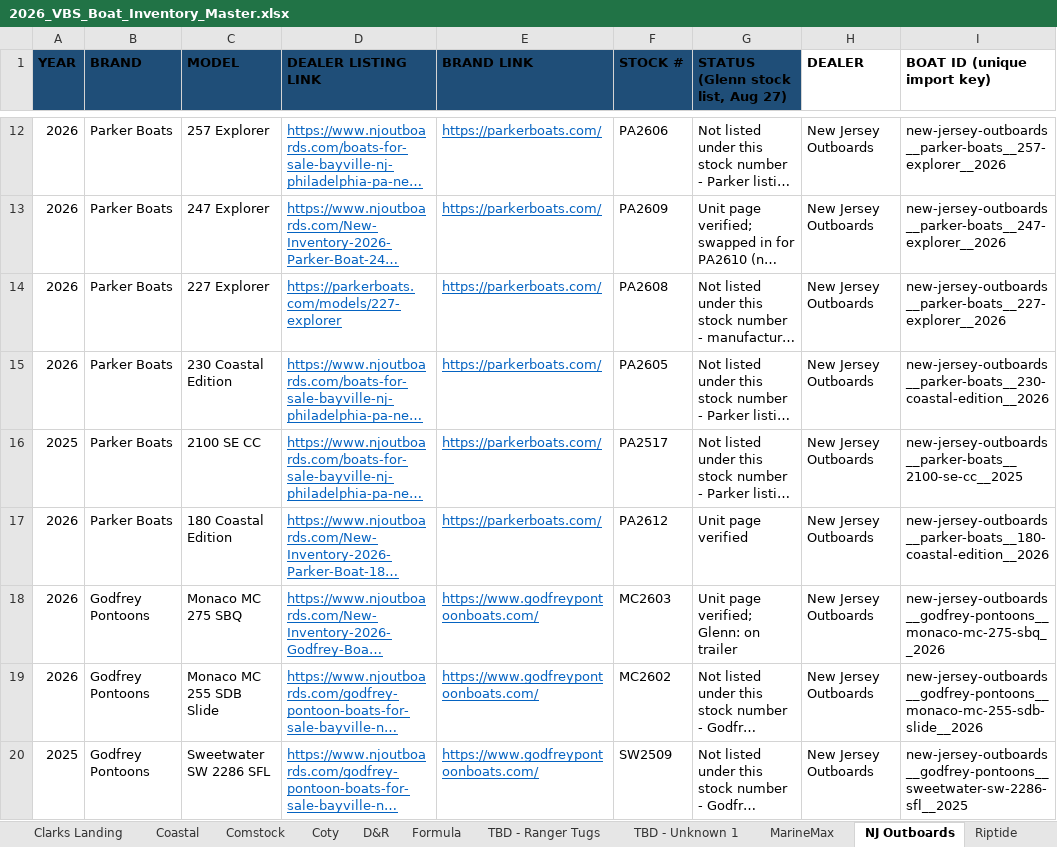
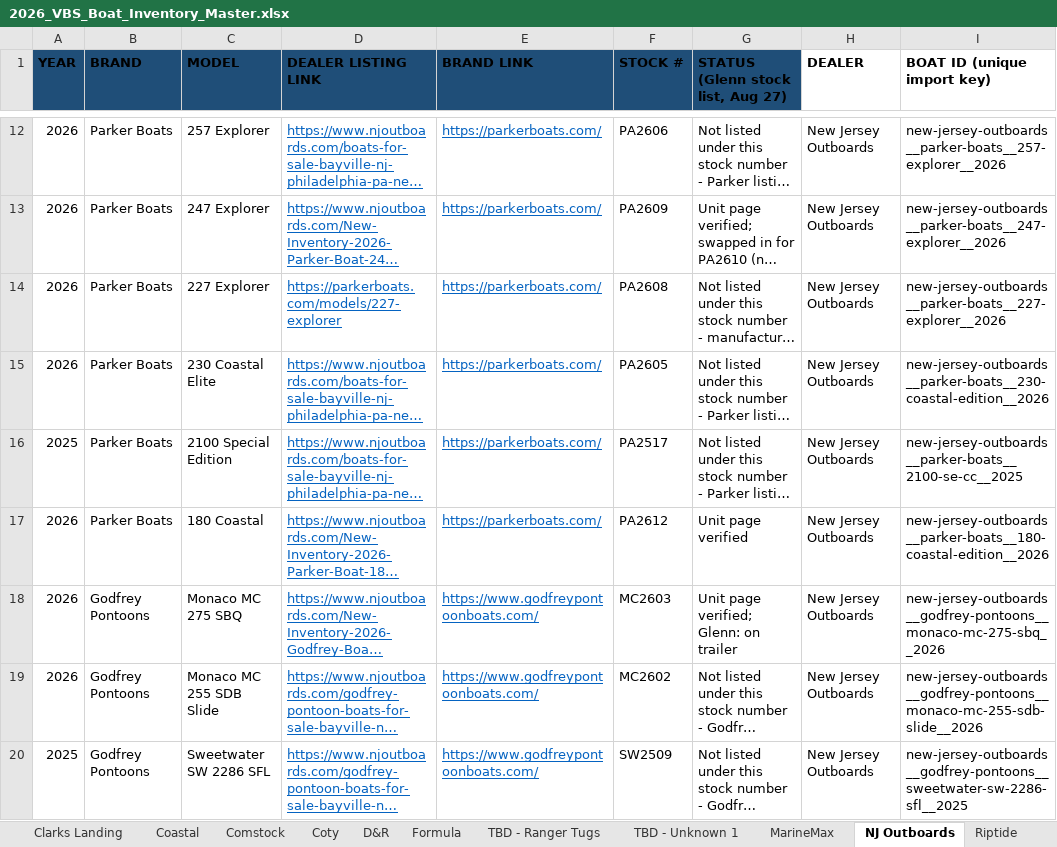
Before and after one commit to jondigital1/virtualboatshow, an Excel workbook: data/2026_VBS_Boat_Inventory_Master.xlsx, sheet NJ Outboards, drawn as a sheet; only a part is shown, gaps mark what is left out; long unchanged cells end in …; values as stored, in another font and other column widths than the file's, no borders; the diff names each change by its address in the sheet, - before the commit and + after, or states it on an @@ line.

```diff
--- a/data/2026_VBS_Boat_Inventory_Master.xlsx (sheet NJ Outboards)
+++ b/data/2026_VBS_Boat_Inventory_Master.xlsx (sheet NJ Outboards)
-C15 (MODEL): 230 Coastal Edition
+C15 (MODEL): 230 Coastal Elite
-C16 (MODEL): 2100 SE CC
+C16 (MODEL): 2100 Special Edition
-C17 (MODEL): 180 Coastal Edition
+C17 (MODEL): 180 Coastal
```
Also changed, not shown: sheet Clarks Landing, sheet Notes, sheet D&R, sheet Stone Harbor, 3 other files.
